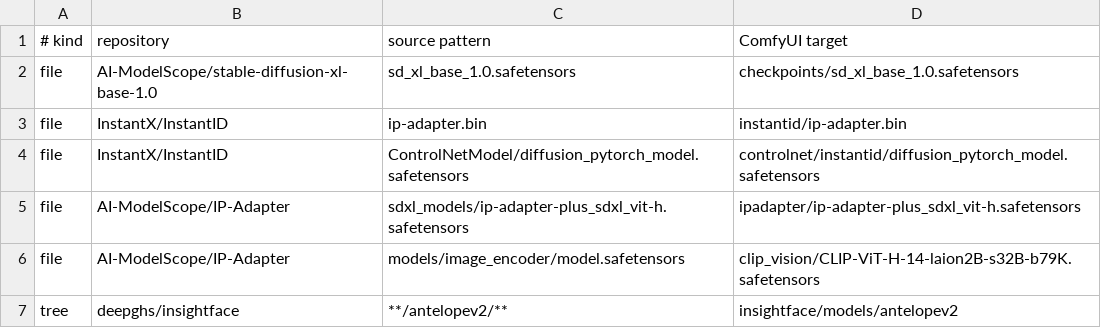
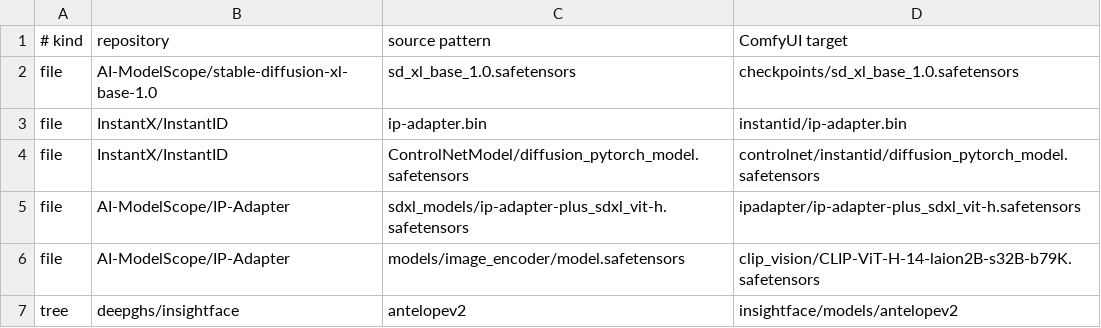
Before and after one commit to Erro7/soup-comfy-hub, a TSV file: config/model-profiles/image.tsv, drawn as a sheet.

Commit message:
Fix antelopev2 model tree declaration

```diff
--- a/config/model-profiles/image.tsv
+++ b/config/model-profiles/image.tsv
@@ -6,2 +6,2 @@ file|AI-ModelScope/IP-Adapter|sdxl_models/ip-adapter-plus_sdxl_vit-h.safetensors
 file|AI-ModelScope/IP-Adapter|models/image_encoder/model.safetensors|clip_vision/CLIP-ViT-H-14-laion2B-s32B-b79K.safetensors
-tree|deepghs/insightface|**/antelopev2/**|insightface/models/antelopev2
+tree|deepghs/insightface|antelopev2|insightface/models/antelopev2
```
